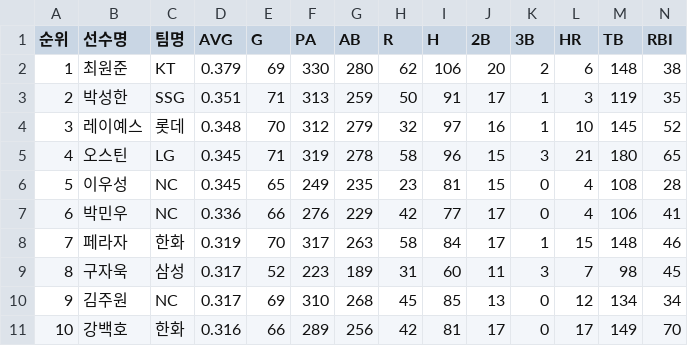
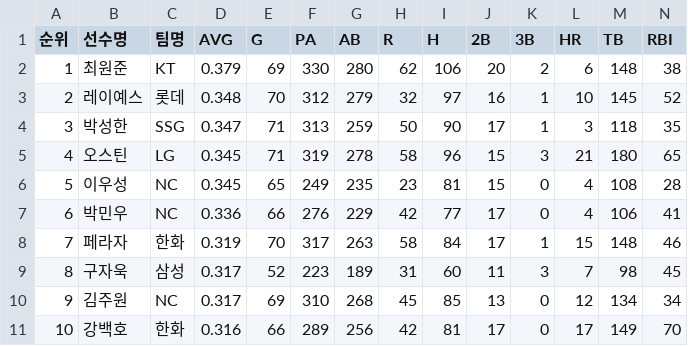
Before and after one commit to yruserious/kbo-fangraphs, a CSV file: data_raw/2026_kbo_official/hitter_basic1.csv, drawn as a sheet; only a part is shown; removed rows and columns are numbered as before the commit, all else as after; rows hold the shown columns only; the diff names each change by its address in the sheet, - before the commit and + after, or states it on an @@ line.

```diff
--- a/data_raw/2026_kbo_official/hitter_basic1.csv
+++ b/data_raw/2026_kbo_official/hitter_basic1.csv
-row 3: 2 | 박성한 | SSG | 0.351 | 71 | 313 | 259 | 50 | 91 | 17 | 1 | 3 | 119 | 35
-A3 (순위): 3
+A3 (순위): 2
+row 4: 3 | 박성한 | SSG | 0.347 | 71 | 313 | 259 | 50 | 90 | 17 | 1 | 3 | 118 | 35
```
Also changed, not shown: data_raw/2026_kbo_official/hitter_basic2.csv, data_raw/2026_kbo_official/pitcher_basic.csv, 1 other file.
